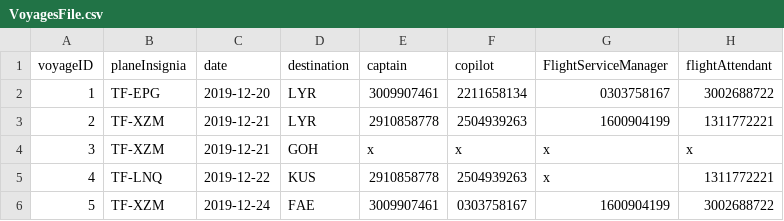
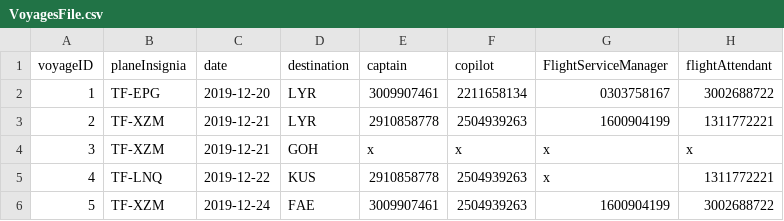
Before and after one commit to dagurbenjamin/3vikna, a CSV file: data_files/VoyagesFile.csv, drawn as a sheet.

Commit message:
functions added
did get_employee_week_schedule function and all_voyages_in_that_week

```diff
--- a/data_files/VoyagesFile.csv
+++ b/data_files/VoyagesFile.csv
@@ -5,2 +5,2 @@ voyageID,planeInsignia,date,destination,captain,copilot,FlightServiceManager,fli
 4,TF-LNQ,2019-12-22,KUS,2910858778,2504939263,x,1311772221
-5,TF-XZM,2019-12-24,FAE,3009907461,0303758167,1600904199,3002688722
+5,TF-XZM,2019-12-24,FAE,3009907461,2504939263,1600904199,3002688722
```
Also changed, not shown: 3 other files.
